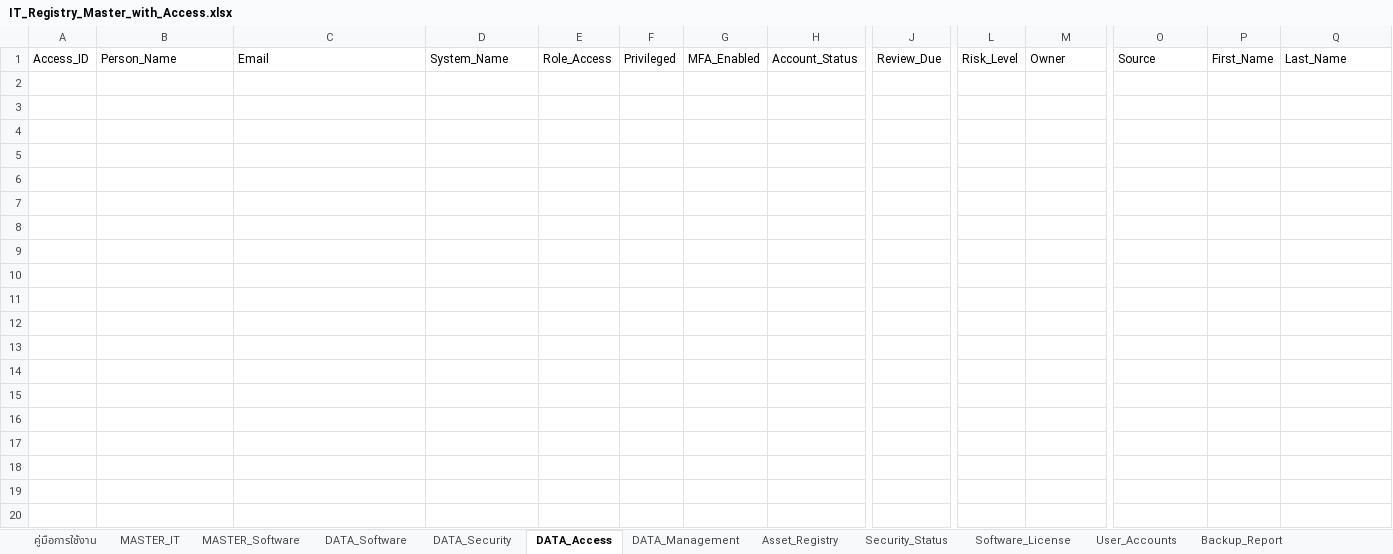
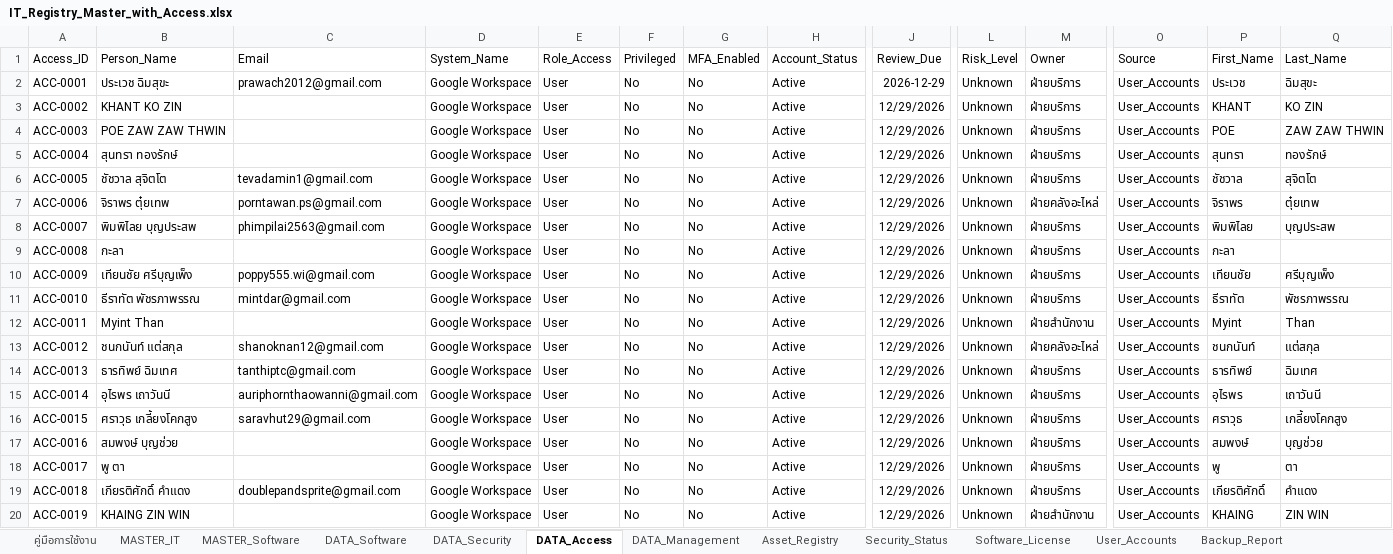
Before and after one commit to IT-htg/Executive, an Excel workbook: IT_Registry_Master_with_Access.xlsx, sheet DATA_Access, drawn as a sheet; only a part is shown, gaps mark what is left out; values as stored, in another font and other column widths than the file's, no borders; charts and pictures not drawn; rows hold the shown columns only; the diff covers the shown part only; the diff names each change by its address in the sheet, - before the commit and + after, or states it on an @@ line.

Commit message:
Auto-update dashboard data 2026-09-30 16:06

```diff
--- a/IT_Registry_Master_with_Access.xlsx (sheet DATA_Access)
+++ b/IT_Registry_Master_with_Access.xlsx (sheet DATA_Access)
+row 2: ACC-0001 | ประเวช ฉิมสุขะ | prawach2012@gmail.com | Google Workspace | User | No | No | Active | 2026-12-29 | Unknown | ฝ่ายบริการ | User_Accounts | ประเวช | ฉิมสุขะ
+row 3: ACC-0002 | KHANT KO ZIN |  | Google Workspace | User | No | No | Active | 12/29/2026 | Unknown | ฝ่ายบริการ | User_Accounts | KHANT | KO ZIN
+row 4: ACC-0003 | POE ZAW ZAW THWIN |  | Google Workspace | User | No | No | Active | 12/29/2026 | Unknown | ฝ่ายบริการ | User_Accounts | POE | ZAW ZAW THWIN
+row 5: ACC-0004 | สุนทรา ทองรักษ์ |  | Google Workspace | User | No | No | Active | 12/29/2026 | Unknown | ฝ่ายบริการ | User_Accounts | สุนทรา | ทองรักษ์
+row 6: ACC-0005 | ชัชวาล สุจิตโต | tevadamin1@gmail.com | Google Workspace | User | No | No | Active | 12/29/2026 | Unknown | ฝ่ายบริการ | User_Accounts | ชัชวาล | สุจิตโต
+row 7: ACC-0006 | จิราพร ตุ๋ยเทพ | porntawan.ps@gmail.com | Google Workspace | User | No | No | Active | 12/29/2026 | Unknown | ฝ่ายคลังอะไหล่ | User_Accounts | จิราพร | ตุ๋ยเทพ
+row 8: ACC-0007 | พิมพิไลย บุญประสพ | phimpilai2563@gmail.com | Google Workspace | User | No | No | Active | 12/29/2026 | Unknown | ฝ่ายบริการ | User_Accounts | พิมพิไลย | บุญประสพ
+row 9: ACC-0008 | กะลา |  | Google Workspace | User | No | No | Active | 12/29/2026 | Unknown | ฝ่ายบริการ | User_Accounts | กะลา
+row 10: ACC-0009 | เทียนชัย ศรีบุญเพ็ง | poppy555.wi@gmail.com | Google Workspace | User | No | No | Active | 12/29/2026 | Unknown | ฝ่ายบริการ | User_Accounts | เทียนชัย | ศรีบุญเพ็ง
+row 11: ACC-0010 | ธีราทัต พัชรภาพรรณ | mintdar@gmail.com | Google Workspace | User | No | No | Active | 12/29/2026 | Unknown | ฝ่ายบริการ | User_Accounts | ธีราทัต | พัชรภาพรรณ
+row 12: ACC-0011 | Myint Than |  | Google Workspace | User | No | No | Active | 12/29/2026 | Unknown | ฝ่ายสำนักงาน | User_Accounts | Myint | Than
+row 13: ACC-0012 | ชนกนันท์ แต่สกุล | shanoknan12@gmail.com | Google Workspace | User | No | No | Active | 12/29/2026 | Unknown | ฝ่ายคลังอะไหล่ | User_Accounts | ชนกนันท์ | แต่สกุล
+row 14: ACC-0013 | ธารทิพย์ ฉิมเทศ | tanthiptc@gmail.com | Google Workspace | User | No | No | Active | 12/29/2026 | Unknown | ฝ่ายบริการ | User_Accounts | ธารทิพย์ | ฉิมเทศ
+row 15: ACC-0014 | อุไรพร เถาวันนี | auriphornthaowanni@gmail.com | Google Workspace | User | No | No | Active | 12/29/2026 | Unknown | ฝ่ายบริการ | User_Accounts | อุไรพร | เถาวันนี
+row 16: ACC-0015 | ศราวุธ เกลี้ยงโคกสูง | saravhut29@gmail.com | Google Workspace | User | No | No | Active | 12/29/2026 | Unknown | ฝ่ายบริการ | User_Accounts | ศราวุธ | เกลี้ยงโคกสูง
+row 17: ACC-0016 | สมพงษ์ บุญช่วย |  | Google Workspace | User | No | No | Active | 12/29/2026 | Unknown | ฝ่ายบริการ | User_Accounts | สมพงษ์ | บุญช่วย
+row 18: ACC-0017 | พู ตา |  | Google Workspace | User | No | No | Active | 12/29/2026 | Unknown | ฝ่ายบริการ | User_Accounts | พู | ตา
+row 19: ACC-0018 | เกียรติศักดิ์ คำแดง | doublepandsprite@gmail.com | Google Workspace | User | No | No | Active | 12/29/2026 | Unknown | ฝ่ายบริการ | User_Accounts | เกียรติศักดิ์ | คำแดง
+row 20: ACC-0019 | KHAING ZIN WIN |  | Google Workspace | User | No | No | Active | 12/29/2026 | Unknown | ฝ่ายสำนักงาน | User_Accounts | KHAING | ZIN WIN
```
Also changed, not shown: 72 added rows elsewhere in this sheet, sheet User_Accounts.
